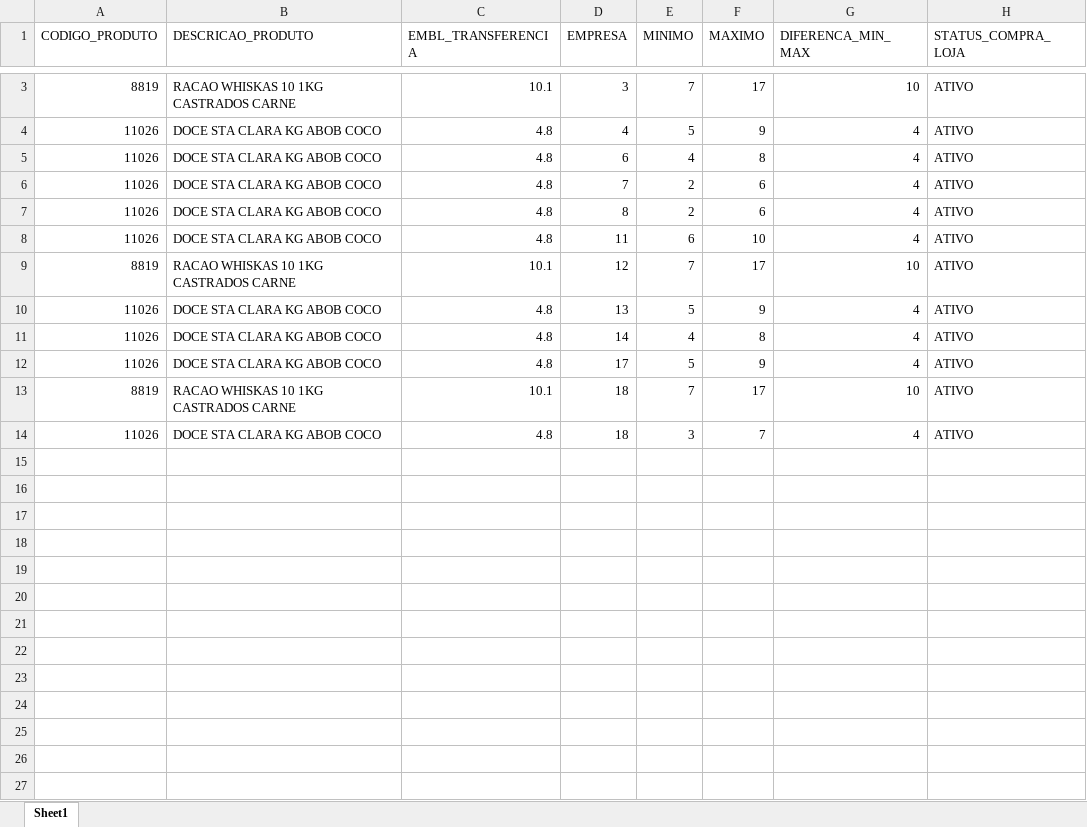
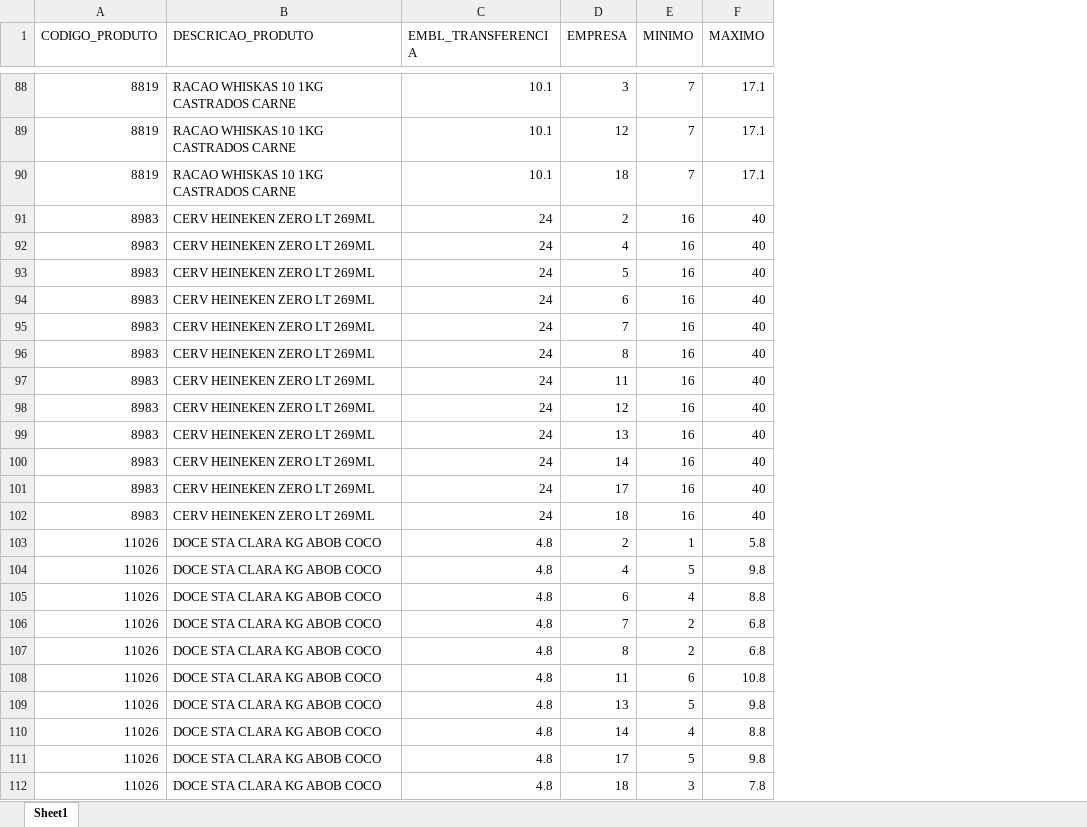
Before and after one commit to sgrimush-ops/Equipes_Agentes, an Excel workbook: Aplicativos/min_e_max/itens_diferenca_menor_que_embalagem.xlsx, sheet Sheet1, drawn as a sheet; only a part is shown, gaps mark what is left out; values as stored, in another font and other column widths than the file's, no borders; removed rows and columns are numbered as before the commit, all else as after; the diff covers the shown part only; the diff names each change by its address in the sheet, - before the commit and + after, or states it on an @@ line.

```diff
--- a/Aplicativos/min_e_max/itens_diferenca_menor_que_embalagem.xlsx (sheet Sheet1)
+++ b/Aplicativos/min_e_max/itens_diferenca_menor_que_embalagem.xlsx (sheet Sheet1)
-column G (DIFERENCA_MIN_MAX), rows 3-8: 10 | 4 | 4 | 4 | 4 | 4; rows 10-12: all 4; row 14: 4
-column H (STATUS_COMPRA_LOJA), rows 3-8: all ATIVO; rows 10-12: all ATIVO; row 14: ATIVO
-F88 (MAXIMO): 17
+F88 (MAXIMO): 17.1
+row 89: 8819 | RACAO WHISKAS 10 1KG CASTRADOS CARNE | 10.1 | 12 | 7 | 17.1
+row 90: 8819 | RACAO WHISKAS 10 1KG CASTRADOS CARNE | 10.1 | 18 | 7 | 17.1
+row 91: 8983 | CERV HEINEKEN ZERO LT 269ML | 24 | 2 | 16 | 40
+row 92: 8983 | CERV HEINEKEN ZERO LT 269ML | 24 | 4 | 16 | 40
+row 93: 8983 | CERV HEINEKEN ZERO LT 269ML | 24 | 5 | 16 | 40
+row 94: 8983 | CERV HEINEKEN ZERO LT 269ML | 24 | 6 | 16 | 40
+row 95: 8983 | CERV HEINEKEN ZERO LT 269ML | 24 | 7 | 16 | 40
+row 96: 8983 | CERV HEINEKEN ZERO LT 269ML | 24 | 8 | 16 | 40
+row 97: 8983 | CERV HEINEKEN ZERO LT 269ML | 24 | 11 | 16 | 40
+row 98: 8983 | CERV HEINEKEN ZERO LT 269ML | 24 | 12 | 16 | 40
+row 99: 8983 | CERV HEINEKEN ZERO LT 269ML | 24 | 13 | 16 | 40
+row 100: 8983 | CERV HEINEKEN ZERO LT 269ML | 24 | 14 | 16 | 40
+row 101: 8983 | CERV HEINEKEN ZERO LT 269ML | 24 | 17 | 16 | 40
+row 102: 8983 | CERV HEINEKEN ZERO LT 269ML | 24 | 18 | 16 | 40
+row 103: 11026 | DOCE STA CLARA KG ABOB COCO | 4.8 | 2 | 1 | 5.8
-F104 (MAXIMO): 9
+F104 (MAXIMO): 9.8
-F105 (MAXIMO): 8
+F105 (MAXIMO): 8.8
-F106:F107 (MAXIMO): 6
+F106:F107 (MAXIMO): 6.8
-F108 (MAXIMO): 10
+F108 (MAXIMO): 10.8
-row 9: 8819 | RACAO WHISKAS 10 1KG CASTRADOS CARNE | 10.1 | 12 | 7 | 17 | 10 | ATIVO
-F109 (MAXIMO): 9
+F109 (MAXIMO): 9.8
-F110 (MAXIMO): 8
+F110 (MAXIMO): 8.8
-F111 (MAXIMO): 9
+F111 (MAXIMO): 9.8
-row 13: 8819 | RACAO WHISKAS 10 1KG CASTRADOS CARNE | 10.1 | 18 | 7 | 17 | 10 | ATIVO
-F112 (MAXIMO): 7
+F112 (MAXIMO): 7.8
```
Also changed, not shown: 86 added rows and 1 removed row elsewhere in this sheet, Aplicativos/GAM/bd_entrada/ajustepp.xlsx, Aplicativos/sem_venda/inativar.xlsx, 19 other files.
